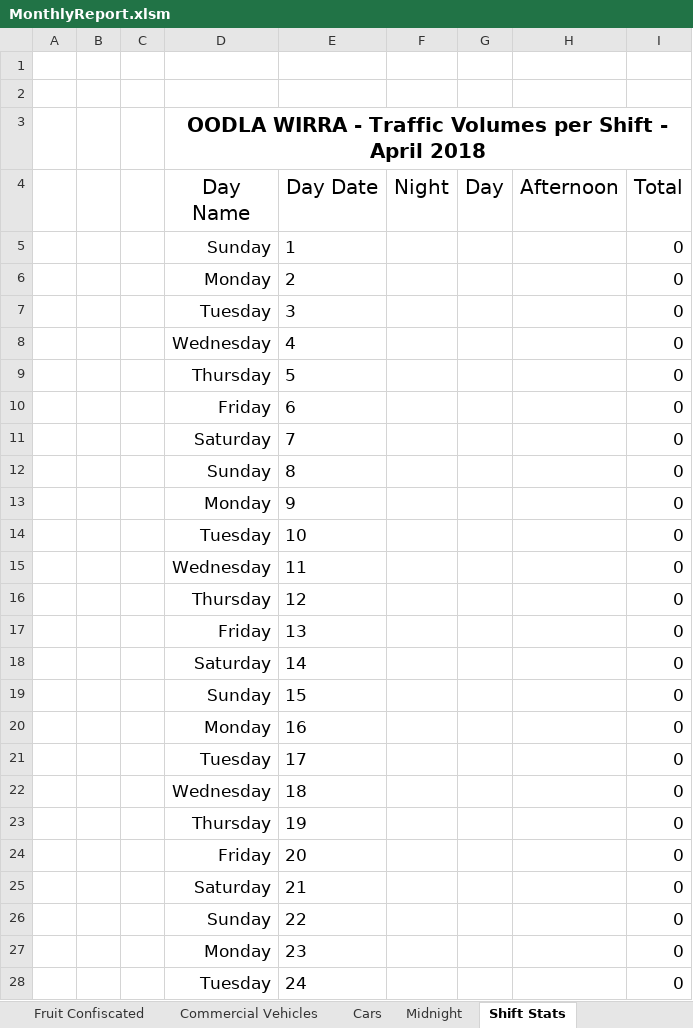
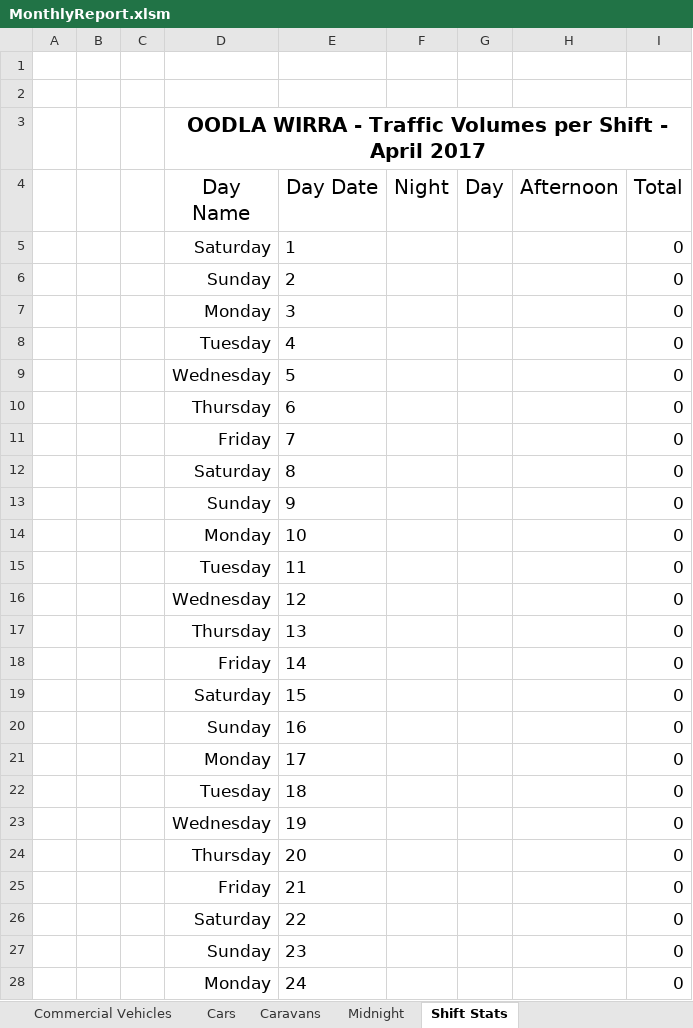
Before and after one commit to Blackpotch/MonthlyReport, an Excel workbook: MonthlyReport.xlsm, sheet Shift Stats, drawn as a sheet; only a part is shown; values as stored, in another font and other column widths than the file's, no borders; conditional formats not drawn; the diff covers the shown part only; the diff names each change by its address in the sheet, - before the commit and + after, or states it on an @@ line.

Commit message:
Add new sheet for Caravans. Begin editions to Input sheet.

```diff
--- a/MonthlyReport.xlsm (sheet Shift Stats)
+++ b/MonthlyReport.xlsm (sheet Shift Stats)
+sheet tab: Caravans
-D3 (Day Name): …- April 2018
+D3 (Day Name): …- April 2017
-D5 (Day Name): Sunday
+D5 (Day Name): Saturday
-D6 (Day Name): Monday
+D6 (Day Name): Sunday
-D7 (Day Name): Tuesday
+D7 (Day Name): Monday
-D8 (Day Name): Wednesday
+D8 (Day Name): Tuesday
-D9 (Day Name): Thursday
+D9 (Day Name): Wednesday
-D10 (Day Name): Friday
+D10 (Day Name): Thursday
-D11 (Day Name): Saturday
+D11 (Day Name): Friday
-D12 (Day Name): Sunday
+D12 (Day Name): Saturday
-D13 (Day Name): Monday
+D13 (Day Name): Sunday
-D14 (Day Name): Tuesday
+D14 (Day Name): Monday
-D15 (Day Name): Wednesday
+D15 (Day Name): Tuesday
-D16 (Day Name): Thursday
+D16 (Day Name): Wednesday
-D17 (Day Name): Friday
+D17 (Day Name): Thursday
-D18 (Day Name): Saturday
+D18 (Day Name): Friday
-D19 (Day Name): Sunday
+D19 (Day Name): Saturday
-D20 (Day Name): Monday
+D20 (Day Name): Sunday
-D21 (Day Name): Tuesday
+D21 (Day Name): Monday
-D22 (Day Name): Wednesday
+D22 (Day Name): Tuesday
-D23 (Day Name): Thursday
+D23 (Day Name): Wednesday
-D24 (Day Name): Friday
+D24 (Day Name): Thursday
-D25 (Day Name): Saturday
+D25 (Day Name): Friday
-D26 (Day Name): Sunday
+D26 (Day Name): Saturday
-D27 (Day Name): Monday
+D27 (Day Name): Sunday
-D28 (Day Name): Tuesday
+D28 (Day Name): Monday
```
Also changed, not shown: 7 edited cells elsewhere in this sheet, sheet Data Input, sheet Stock Totals, sheet Commercial Vehicles, sheet Vehicles Carrying Fruit, sheet Cars, sheet Fruit Confiscated, 2 more sheets, formulas that keep their value, charts or pictures, 1 other file.
